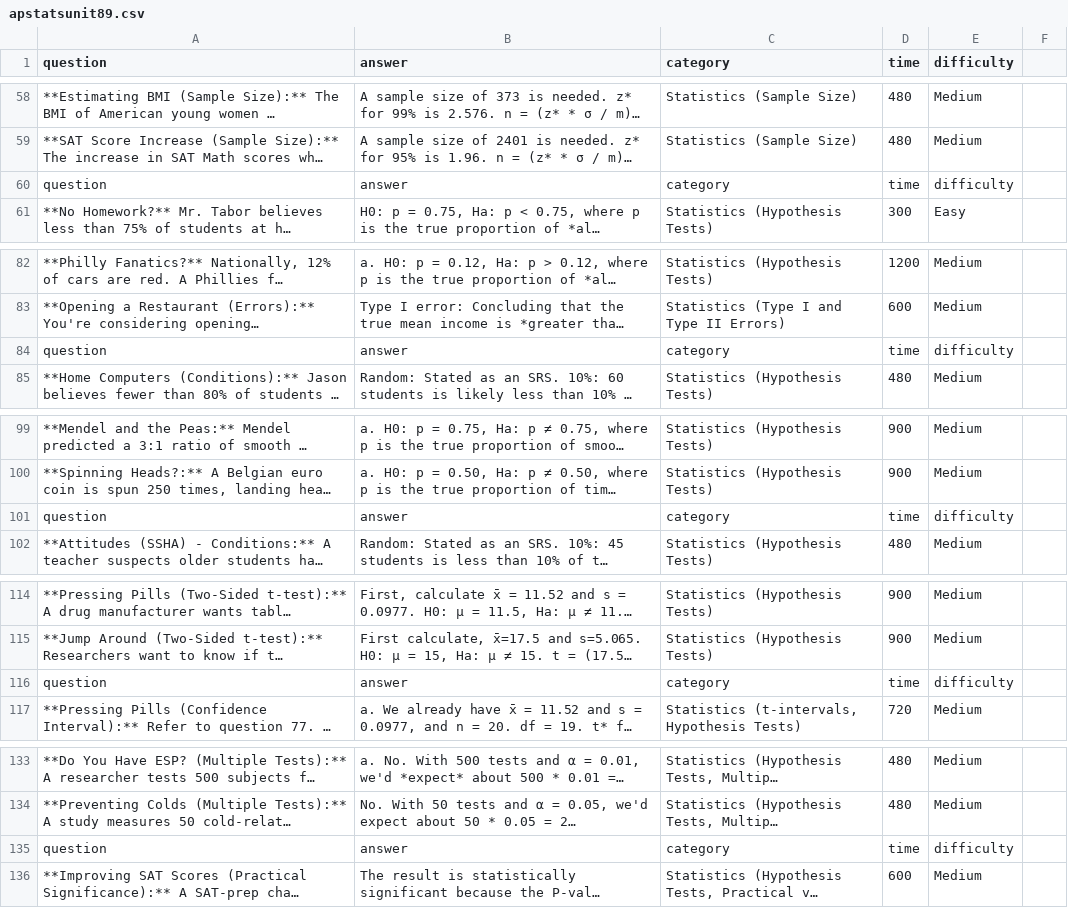
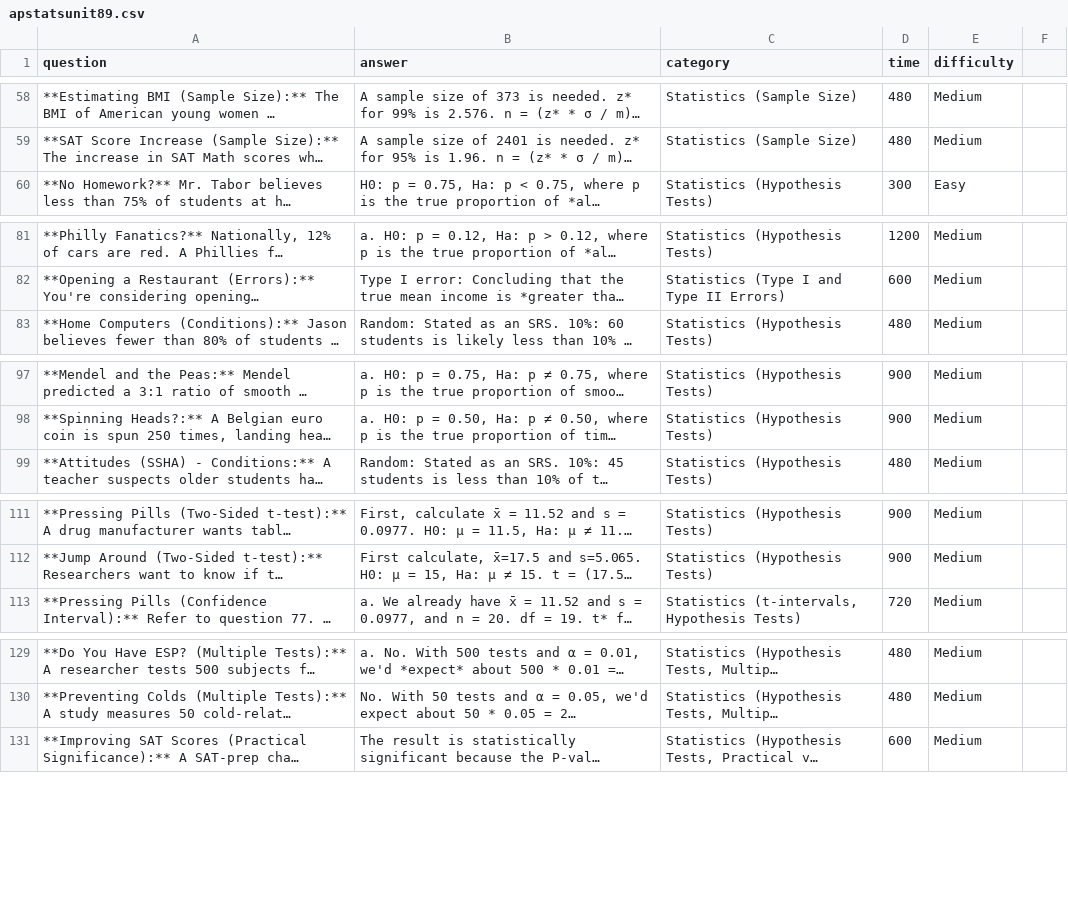
Before and after one commit to p119ro/NoviStudy, a CSV file: presets/apstatsunit89.csv, drawn as a sheet; only a part is shown, gaps mark what is left out; long unchanged cells end in …; the diff names each change by its address in the sheet, - before the commit and + after, or states it on an @@ line.

Commit message:
bugs

```diff
--- a/presets/apstatsunit89.csv
+++ b/presets/apstatsunit89.csv
-row 60: question | answer | category | time | difficulty
-row 84: question | answer | category | time | difficulty
-row 101: question | answer | category | time | difficulty
-row 116: question | answer | category | time | difficulty
-row 135: question | answer | category | time | difficulty
```
